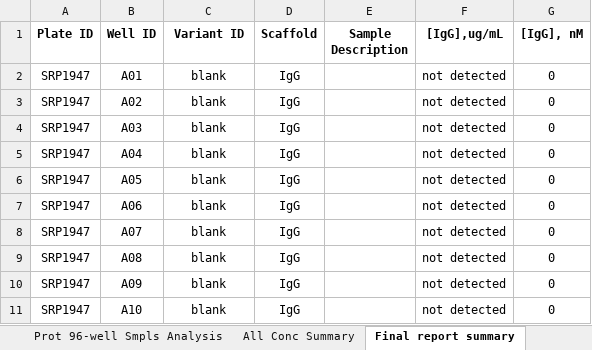
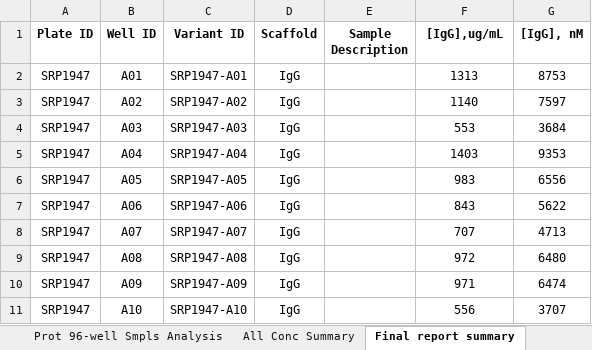
Before and after one commit to liltong97/Sutrobiopharma, an Excel workbook: Caliperexcelcheck.xlsx, sheet Final report summary, drawn as a sheet; only a part is shown; values as stored, in another font and other column widths than the file's, no borders; conditional formats not drawn; the diff covers the shown part only; the diff names each change by its address in the sheet, - before the commit and + after, or states it on an @@ line.

```diff
--- a/Caliperexcelcheck.xlsx (sheet Final report summary)
+++ b/Caliperexcelcheck.xlsx (sheet Final report summary)
-C2 (Variant ID): blank
+C2 (Variant ID): SRP1947-A01
-F2 ([IgG],ug/mL): not detected
+F2 ([IgG],ug/mL): 1313
-G2 ([IgG], nM): 0
+G2 ([IgG], nM): 8753
-C3 (Variant ID): blank
+C3 (Variant ID): SRP1947-A02
-F3 ([IgG],ug/mL): not detected
+F3 ([IgG],ug/mL): 1140
-G3 ([IgG], nM): 0
+G3 ([IgG], nM): 7597
-C4 (Variant ID): blank
+C4 (Variant ID): SRP1947-A03
-F4 ([IgG],ug/mL): not detected
+F4 ([IgG],ug/mL): 553
-G4 ([IgG], nM): 0
+G4 ([IgG], nM): 3684
-C5 (Variant ID): blank
+C5 (Variant ID): SRP1947-A04
-F5 ([IgG],ug/mL): not detected
+F5 ([IgG],ug/mL): 1403
-G5 ([IgG], nM): 0
+G5 ([IgG], nM): 9353
-C6 (Variant ID): blank
+C6 (Variant ID): SRP1947-A05
-F6 ([IgG],ug/mL): not detected
+F6 ([IgG],ug/mL): 983
-G6 ([IgG], nM): 0
+G6 ([IgG], nM): 6556
-C7 (Variant ID): blank
+C7 (Variant ID): SRP1947-A06
-F7 ([IgG],ug/mL): not detected
+F7 ([IgG],ug/mL): 843
-G7 ([IgG], nM): 0
+G7 ([IgG], nM): 5622
-C8 (Variant ID): blank
+C8 (Variant ID): SRP1947-A07
-F8 ([IgG],ug/mL): not detected
+F8 ([IgG],ug/mL): 707
-G8 ([IgG], nM): 0
+G8 ([IgG], nM): 4713
-C9 (Variant ID): blank
+C9 (Variant ID): SRP1947-A08
-F9 ([IgG],ug/mL): not detected
+F9 ([IgG],ug/mL): 972
-G9 ([IgG], nM): 0
+G9 ([IgG], nM): 6480
-C10 (Variant ID): blank
+C10 (Variant ID): SRP1947-A09
-F10 ([IgG],ug/mL): not detected
+F10 ([IgG],ug/mL): 971
-G10 ([IgG], nM): 0
+G10 ([IgG], nM): 6474
-C11 (Variant ID): blank
+C11 (Variant ID): SRP1947-A10
-F11 ([IgG],ug/mL): not detected
+F11 ([IgG],ug/mL): 556
-G11 ([IgG], nM): 0
+G11 ([IgG], nM): 3707
```
Also changed, not shown: 176 edited cells elsewhere in this sheet, sheet Prot 96-well Smpls Analysis, sheet All Conc Summary, sheet ProtStdCrvSmpls, charts or pictures, 2 other files.
